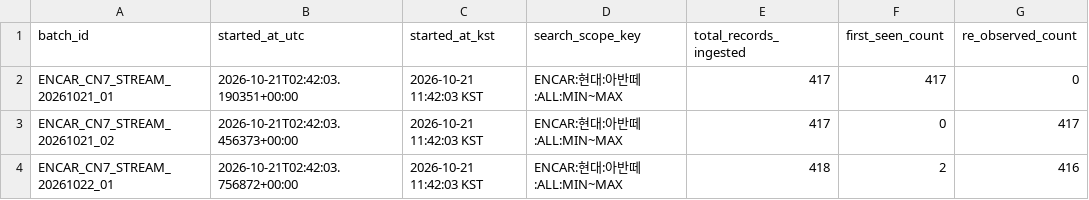
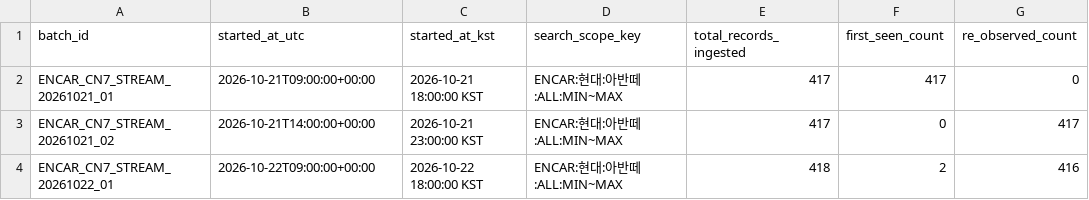
Before and after one commit to WisdomMax/chafficial, a CSV file: outputs/directive_010_batch_audit_summary.csv, drawn as a sheet; only a part is shown; the diff names each change by its address in the sheet, - before the commit and + after, or states it on an @@ line.

Commit message:
fix(directive-010): align batch observation timestamps with simulated market timeline and fix PR discrepancy

```diff
--- a/outputs/directive_010_batch_audit_summary.csv
+++ b/outputs/directive_010_batch_audit_summary.csv
-B2 (started_at_utc): 2026-10-21T02:42:03.190351+00:00
+B2 (started_at_utc): 2026-10-21T09:00:00+00:00
-C2 (started_at_kst): 2026-10-21 11:42:03 KST
+C2 (started_at_kst): 2026-10-21 18:00:00 KST
-B3 (started_at_utc): 2026-10-21T02:42:03.456373+00:00
+B3 (started_at_utc): 2026-10-21T14:00:00+00:00
-C3 (started_at_kst): 2026-10-21 11:42:03 KST
+C3 (started_at_kst): 2026-10-21 23:00:00 KST
-B4 (started_at_utc): 2026-10-21T02:42:03.756872+00:00
+B4 (started_at_utc): 2026-10-22T09:00:00+00:00
-C4 (started_at_kst): 2026-10-21 11:42:03 KST
+C4 (started_at_kst): 2026-10-22 18:00:00 KST
```
Also changed, not shown: outputs/directive_010_listing_price_histories.csv, outputs/directive_010_real_price_events.csv, 3 other files.
